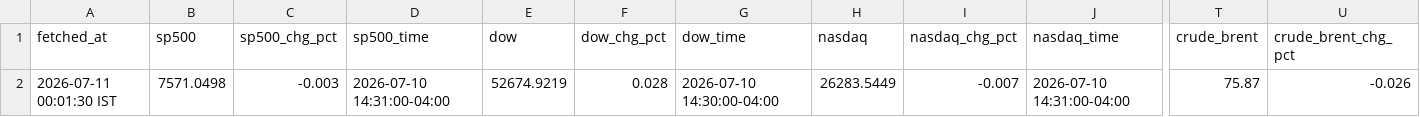
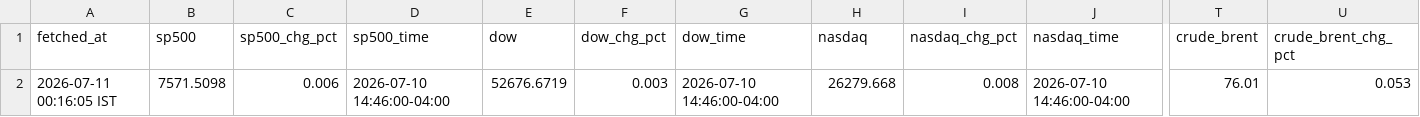
Before and after one commit to ashishKAgg/nse-derivative-oi, a CSV file: globalCues/global_latest.csv, drawn as a sheet; only a part is shown, gaps mark what is left out; the diff covers the shown part only; the diff names each change by its address in the sheet, - before the commit and + after, or states it on an @@ line.

```diff
--- a/globalCues/global_latest.csv
+++ b/globalCues/global_latest.csv
-A2 (fetched_at): 2026-07-11 00:01:30 IST
+A2 (fetched_at): 2026-07-11 00:16:05 IST
-B2 (sp500): 7571.0498
+B2 (sp500): 7571.5098
-C2 (sp500_chg_pct): -0.003
+C2 (sp500_chg_pct): 0.006
-D2 (sp500_time): 2026-07-10 14:31:00-04:00
+D2 (sp500_time): 2026-07-10 14:46:00-04:00
-E2 (dow): 52674.9219
+E2 (dow): 52676.6719
-F2 (dow_chg_pct): 0.028
+F2 (dow_chg_pct): 0.003
-G2 (dow_time): 2026-07-10 14:30:00-04:00
+G2 (dow_time): 2026-07-10 14:46:00-04:00
-H2 (nasdaq): 26283.5449
+H2 (nasdaq): 26279.668
-I2 (nasdaq_chg_pct): -0.007
+I2 (nasdaq_chg_pct): 0.008
-J2 (nasdaq_time): 2026-07-10 14:31:00-04:00
+J2 (nasdaq_time): 2026-07-10 14:46:00-04:00
-T2 (crude_brent): 75.87
+T2 (crude_brent): 76.01
-U2 (crude_brent_chg_pct): -0.026
+U2 (crude_brent_chg_pct): 0.053
```
Also changed, not shown: 10 edited cells elsewhere in this file, globalCues/global_history.csv.
